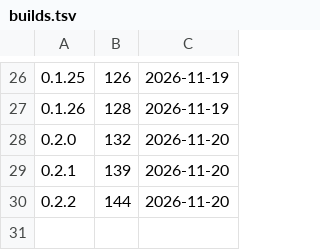
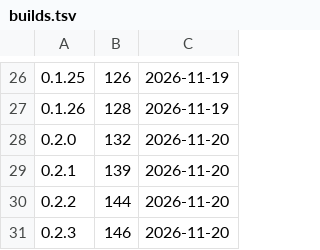
Before and after one commit to d2ntr5/prahari-releases, a TSV file: builds.tsv, drawn as a sheet; only a part is shown, gaps mark what is left out.

```diff
--- a/builds.tsv
+++ b/builds.tsv
@@ -30 +30,2 @@
 0.2.2	144	2026-11-20
+0.2.3	146	2026-11-20
```
Also changed, not shown: 3 other files.
